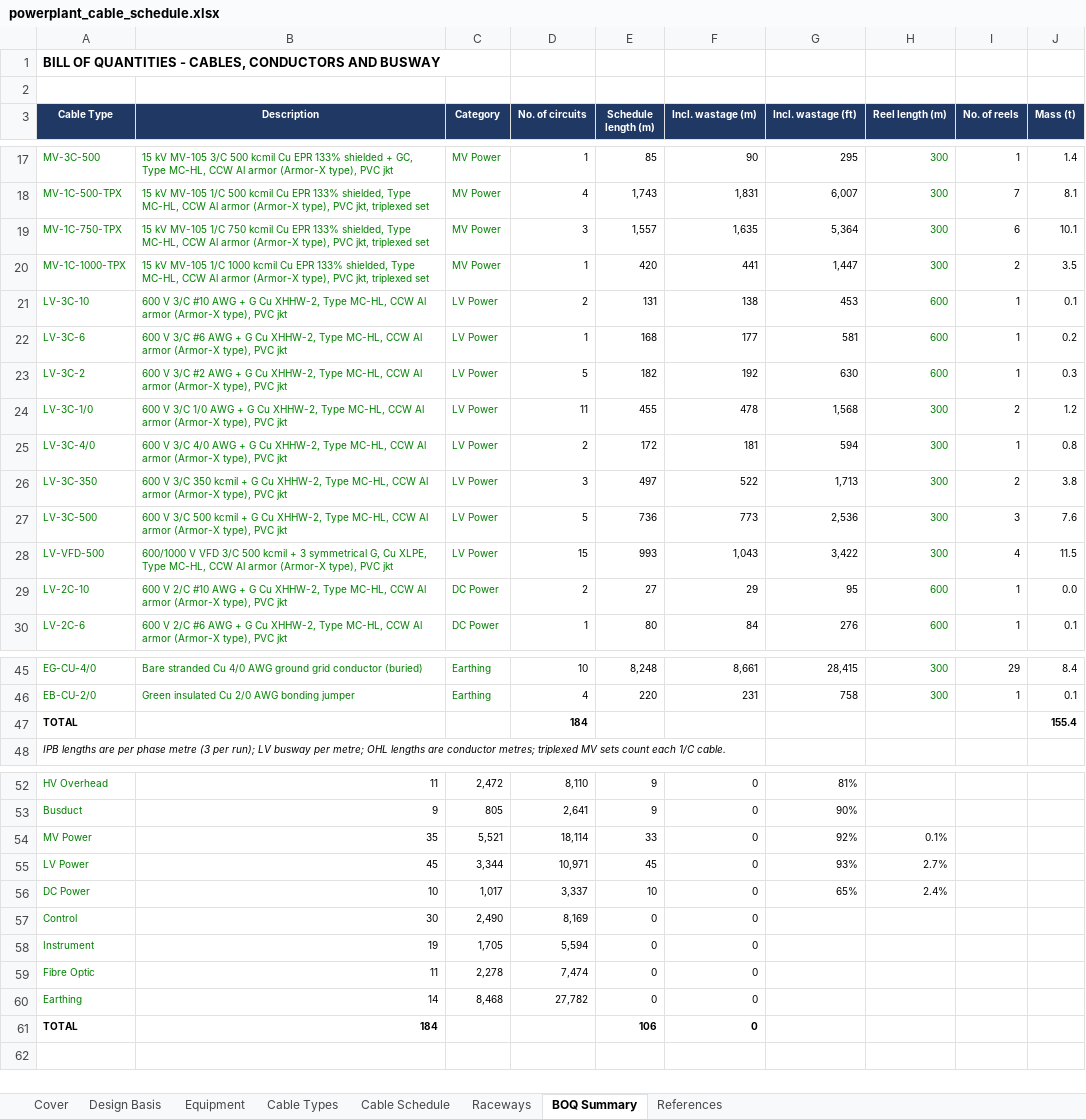
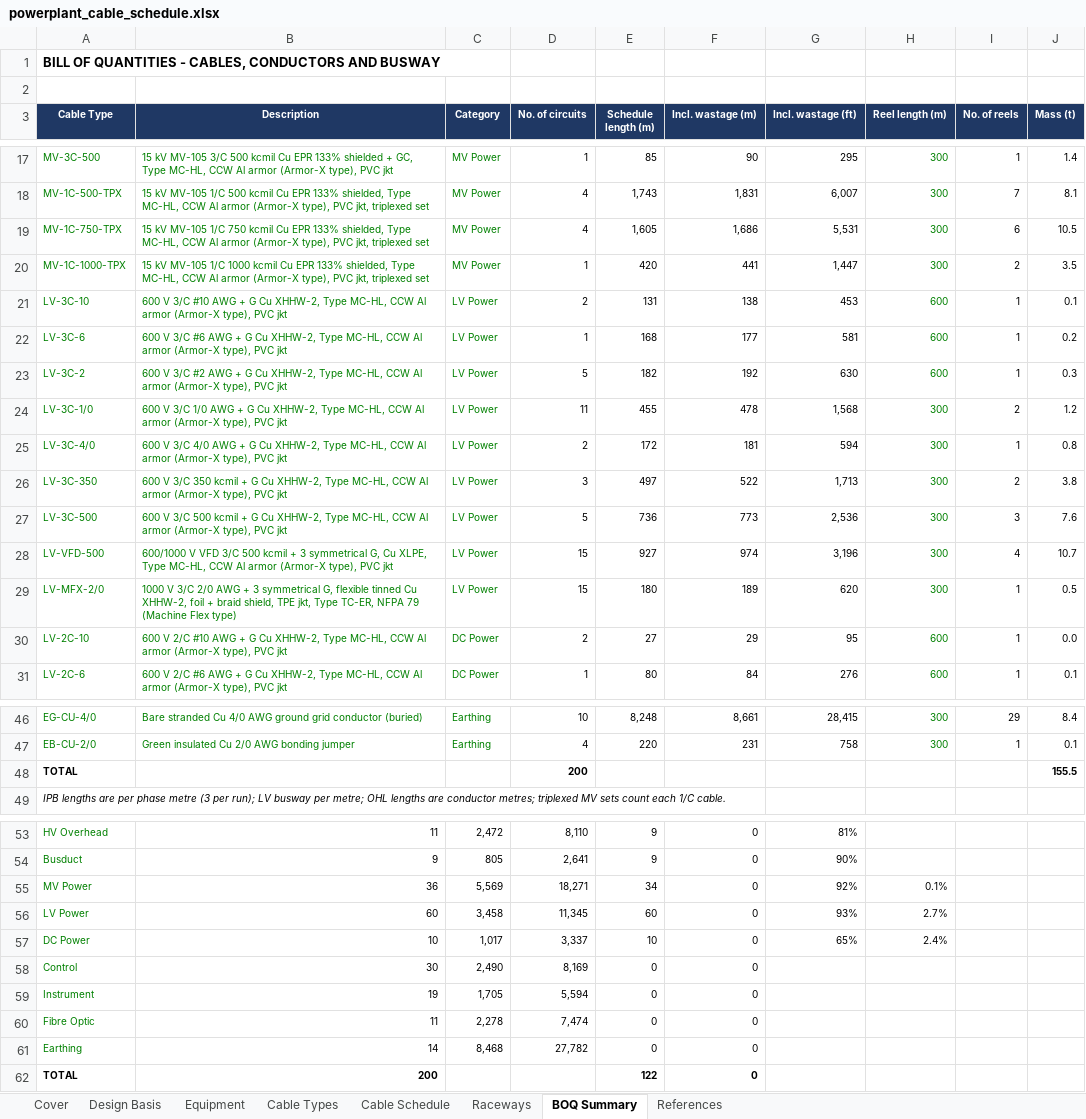
Before and after one commit to shardt87/ln, an Excel workbook: docs/powerplant_cable_schedule.xlsx, sheet BOQ Summary, drawn as a sheet; only a part is shown, gaps mark what is left out; values as stored, in another font and other column widths than the file's, no borders; addresses are those after the commit; the diff names each change by its address in the sheet, - before the commit and + after, or states it on an @@ line.

```diff
--- a/docs/powerplant_cable_schedule.xlsx (sheet BOQ Summary)
+++ b/docs/powerplant_cable_schedule.xlsx (sheet BOQ Summary)
-D19 (No. of circuits): 3
+D19 (No. of circuits): 4
-E19 (Schedule length (m)): 1,557
+E19 (Schedule length (m)): 1,605
-F19 (Incl. wastage (m)): 1,635
+F19 (Incl. wastage (m)): 1,686
-G19 (Incl. wastage (ft)): 5,364
+G19 (Incl. wastage (ft)): 5,531
-J19 (Mass (t)): 10.1
+J19 (Mass (t)): 10.5
-E28 (Schedule length (m)): 993
+E28 (Schedule length (m)): 927
-F28 (Incl. wastage (m)): 1,043
+F28 (Incl. wastage (m)): 974
-G28 (Incl. wastage (ft)): 3,422
+G28 (Incl. wastage (ft)): 3,196
-J28 (Mass (t)): 11.5
+J28 (Mass (t)): 10.7
+row 29: LV-MFX-2/0 | 1000 V 3/C 2/0 AWG + 3 symmetrical G, flexible tinned Cu XHHW-2, foil + braid shield, TPE jkt, Type TC-ER, NFPA 79 (Machine Flex type) | LV Power | 15 | 180 | 189 | 620 | 300 | 1 | 0.5
-D48 (No. of circuits): 184
+D48 (No. of circuits): 200
-J48 (Mass (t)): 155.4
+J48 (Mass (t)): 155.5
-B55 (Description): 35
+B55 (Description): 36
-C55 (Category): 5,521
+C55 (Category): 5,569
-D55 (No. of circuits): 18,114
+D55 (No. of circuits): 18,271
-E55 (Schedule length (m)): 33
+E55 (Schedule length (m)): 34
-B56 (Description): 45
+B56 (Description): 60
-C56 (Category): 3,344
+C56 (Category): 3,458
-D56 (No. of circuits): 10,971
+D56 (No. of circuits): 11,345
-E56 (Schedule length (m)): 45
+E56 (Schedule length (m)): 60
-B62 (Description): 184
+B62 (Description): 200
-E62 (Schedule length (m)): 106
+E62 (Schedule length (m)): 122
```
Also changed, not shown: sheet Cable Schedule, sheet Equipment, sheet Cable Types, sheet References, sheet Cover, sheet Raceways, formulas that keep their value, 1 other file.
